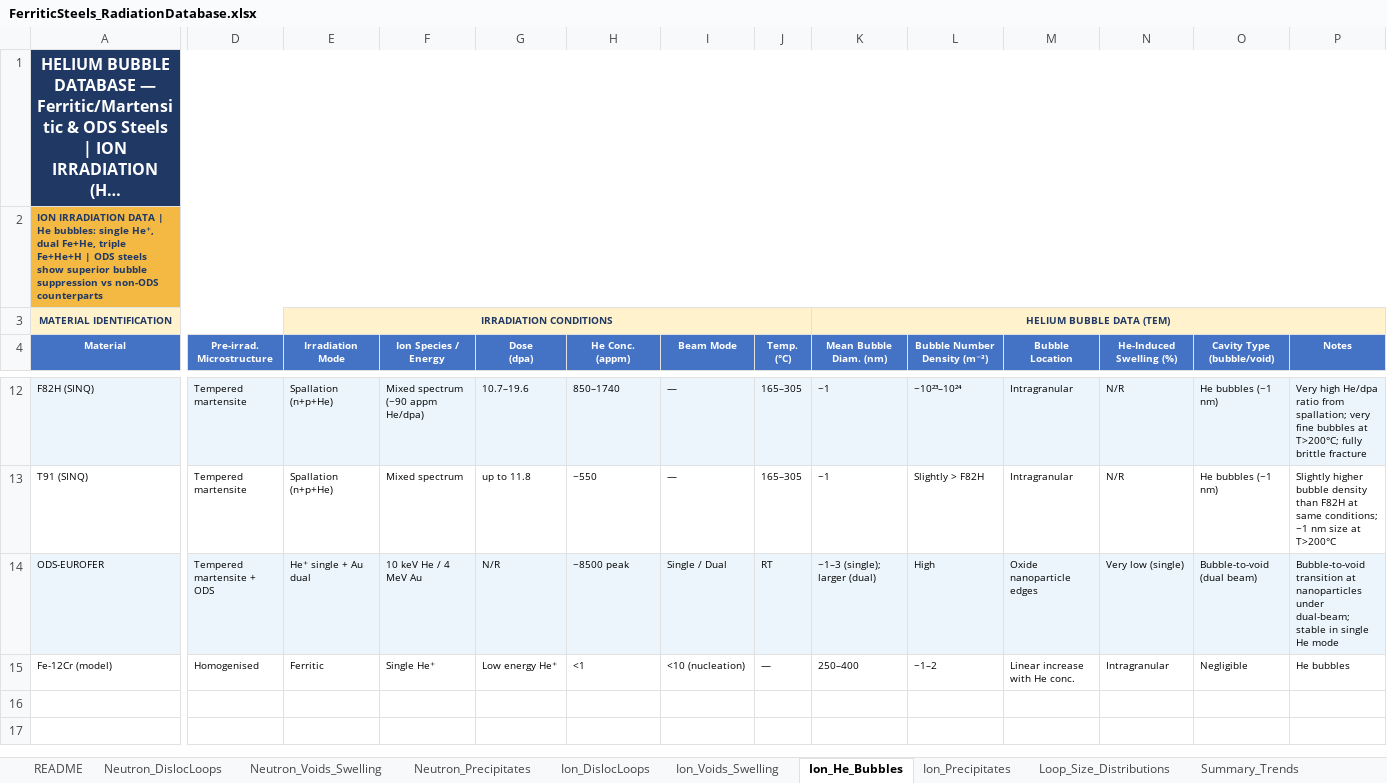
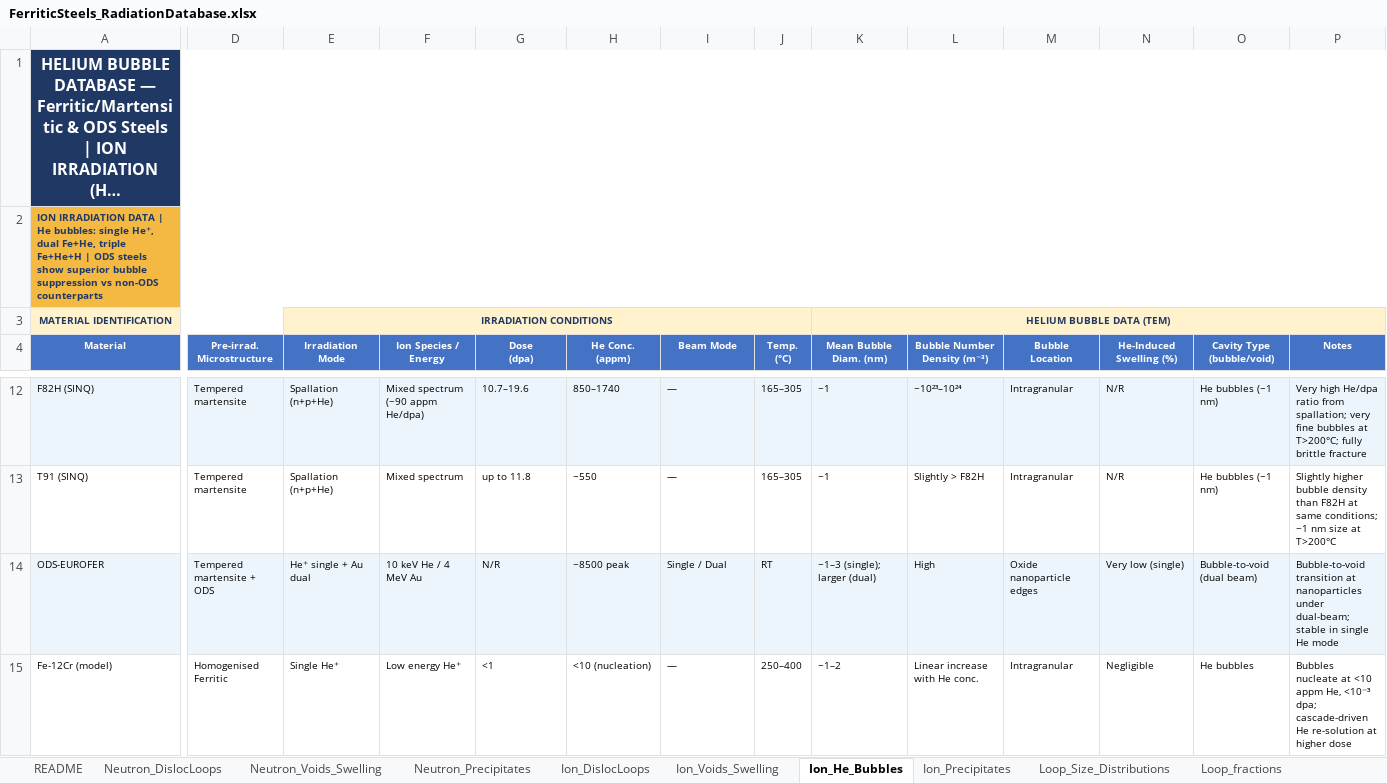
Before and after one commit to Ghoniem-Org/RadCluster, an Excel workbook: RadCluster_2_1/Eurofer_micro_database/FerriticSteels_RadiationDatabase.xlsx, sheet Ion_He_Bubbles, drawn as a sheet; only a part is shown, gaps mark what is left out; long unchanged cells end in …; values as stored, in another font and other column widths than the file's, no borders; the diff covers the shown part only; the diff names each change by its address in the sheet, - before the commit and + after, or states it on an @@ line.

```diff
--- a/RadCluster_2_1/Eurofer_micro_database/FerriticSteels_RadiationDatabase.xlsx (sheet Ion_He_Bubbles)
+++ b/RadCluster_2_1/Eurofer_micro_database/FerriticSteels_RadiationDatabase.xlsx (sheet Ion_He_Bubbles)
+sheet tab: Loop_fractions
-D15 (Pre-irrad. Microstructure): Homogenised
+D15 (Pre-irrad. Microstructure): Homogenised Ferritic
-E15 (Irradiation Mode): Ferritic
+E15 (Irradiation Mode): Single He⁺
-F15 (Ion Species / Energy): Single He⁺
+F15 (Ion Species / Energy): Low energy He⁺
-G15 (Dose (dpa)): Low energy He⁺
+G15 (Dose (dpa)): <1
-H15 (He Conc. (appm)): <1
+H15 (He Conc. (appm)): <10 (nucleation)
-I15 (Beam Mode): <10 (nucleation)
+I15 (Beam Mode): —
-J15 (Temp. (°C)): —
+J15 (Temp. (°C)): 250–400
-K15 (Mean Bubble Diam. (nm)): 250–400
+K15 (Mean Bubble Diam. (nm)): ~1–2
-L15 (Bubble Number Density (m⁻³)): ~1–2
+L15 (Bubble Number Density (m⁻³)): Linear increase with He conc.
-M15 (Bubble Location): Linear increase with He conc.
+M15 (Bubble Location): Intragranular
-N15 (He-Induced Swelling (%)): Intragranular
+N15 (He-Induced Swelling (%)): Negligible
-O15 (Cavity Type (bubble/void)): Negligible
+O15 (Cavity Type (bubble/void)): He bubbles
-P15 (Notes): He bubbles
+P15 (Notes): Bubbles nucleate at <10 appm He, <10⁻³ dpa; cascade-driven He re-solution at higher dose
```
Also changed, not shown: 3 edited cells elsewhere in this sheet, sheet Neutron_Voids_Swelling, sheet Ion_Voids_Swelling, sheet Ion_DislocLoops, 36 other files.
